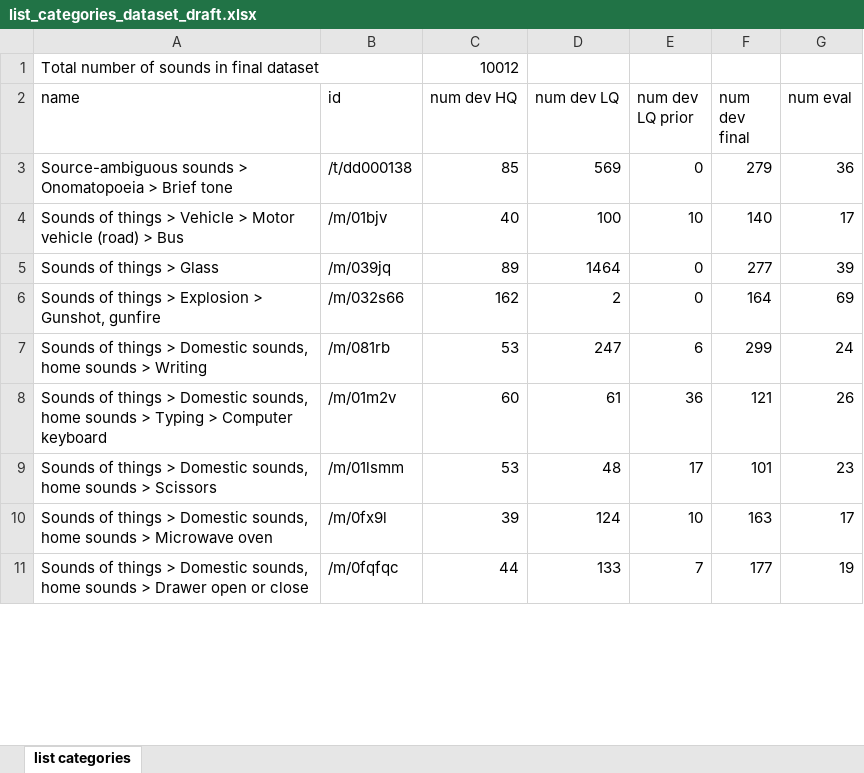
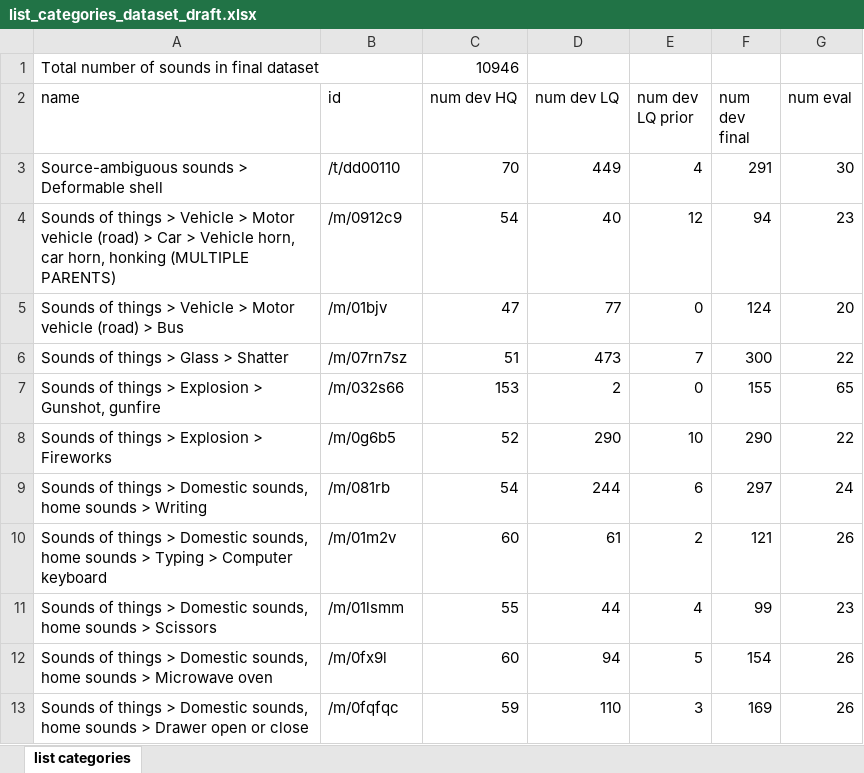
Before and after one commit to xavierfav/Freesound-data-set, an Excel workbook: kaggle3/list_categories_dataset_draft.xlsx, sheet list categories, drawn as a sheet; only a part is shown; values as stored, in another font and other column widths than the file's, no borders; removed rows and columns are numbered as before the commit, all else as after; the diff covers the shown part only; the diff names each change by its address in the sheet, - before the commit and + after, or states it on an @@ line.

Commit message:
Update Kaggle dataset

```diff
--- a/kaggle3/list_categories_dataset_draft.xlsx (sheet list categories)
+++ b/kaggle3/list_categories_dataset_draft.xlsx (sheet list categories)
-C1 (num dev HQ): 10012
+C1 (num dev HQ): 10946
-row 3: Source-ambiguous sounds > Onomatopoeia > Brief tone | /t/dd000138 | 85 | 569 | 0 | 279 | 36
+row 3: Source-ambiguous sounds > Deformable shell | /t/dd00110 | 70 | 449 | 4 | 291 | 30
+row 4: Sounds of things > Vehicle > Motor vehicle (road) > Car > Vehicle horn, car horn, honking (MULTIPLE PARENTS) | /m/0912c9 | 54 | 40 | 12 | 94 | 23
-C5 (num dev HQ): 40
+C5 (num dev HQ): 47
-D5 (num dev LQ): 100
+D5 (num dev LQ): 77
-E5 (num dev LQ prior): 10
+E5 (num dev LQ prior): 0
-F5 (num dev final): 140
+F5 (num dev final): 124
-G5 (num eval): 17
+G5 (num eval): 20
-row 5: Sounds of things > Glass | /m/039jq | 89 | 1464 | 0 | 277 | 39
+row 6: Sounds of things > Glass > Shatter | /m/07rn7sz | 51 | 473 | 7 | 300 | 22
-C7 (num dev HQ): 162
+C7 (num dev HQ): 153
-F7 (num dev final): 164
+F7 (num dev final): 155
-G7 (num eval): 69
+G7 (num eval): 65
+row 8: Sounds of things > Explosion > Fireworks | /m/0g6b5 | 52 | 290 | 10 | 290 | 22
-C9 (num dev HQ): 53
+C9 (num dev HQ): 54
-D9 (num dev LQ): 247
+D9 (num dev LQ): 244
-F9 (num dev final): 299
+F9 (num dev final): 297
-E10 (num dev LQ prior): 36
+E10 (num dev LQ prior): 2
-C11 (num dev HQ): 53
+C11 (num dev HQ): 55
-D11 (num dev LQ): 48
+D11 (num dev LQ): 44
-E11 (num dev LQ prior): 17
+E11 (num dev LQ prior): 4
-F11 (num dev final): 101
+F11 (num dev final): 99
-C12 (num dev HQ): 39
+C12 (num dev HQ): 60
-D12 (num dev LQ): 124
+D12 (num dev LQ): 94
-E12 (num dev LQ prior): 10
+E12 (num dev LQ prior): 5
-F12 (num dev final): 163
+F12 (num dev final): 154
-G12 (num eval): 17
+G12 (num eval): 26
-C13 (num dev HQ): 44
+C13 (num dev HQ): 59
-D13 (num dev LQ): 133
+D13 (num dev LQ): 110
-E13 (num dev LQ prior): 7
+E13 (num dev LQ prior): 3
-F13 (num dev final): 177
+F13 (num dev final): 169
-G13 (num eval): 19
+G13 (num eval): 26
```
Also changed, not shown: 7 added rows, 4 removed rows and 62 edited cells elsewhere in this sheet, 10 other files.
